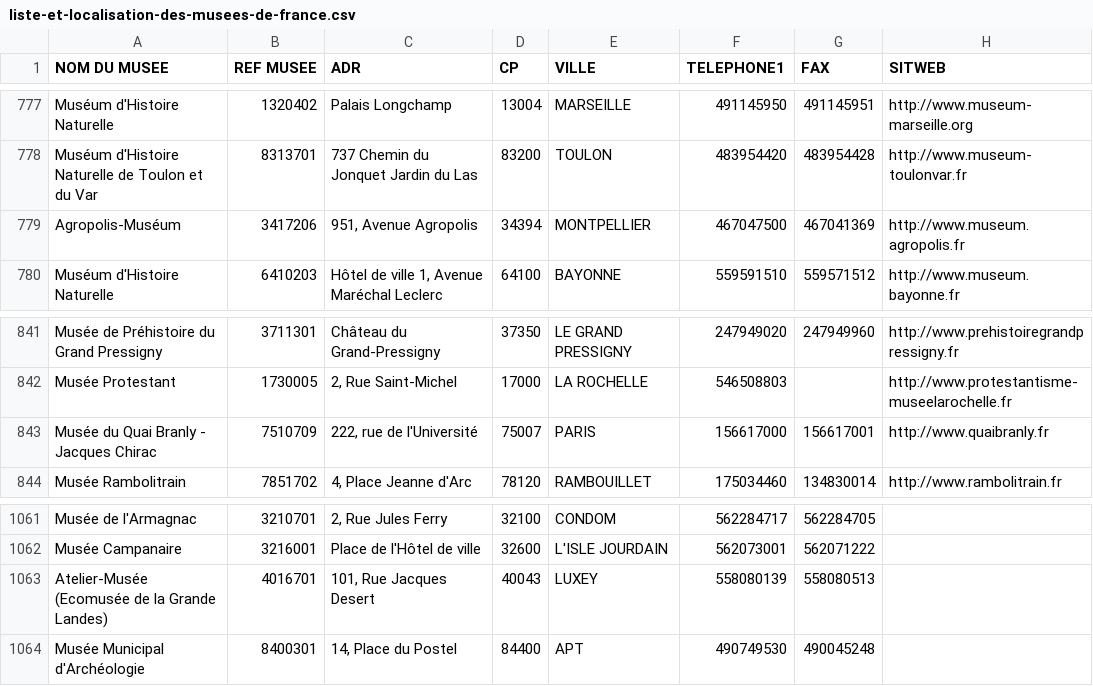
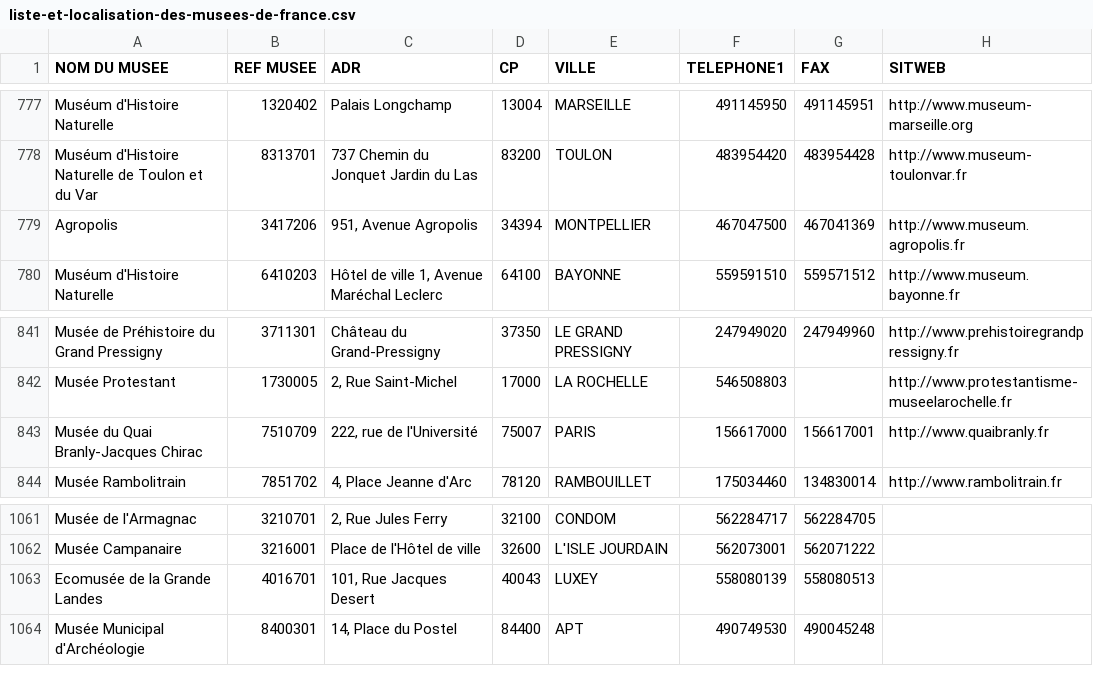
Before and after one commit to papposilene/france-museums-data, a CSV file: llmf/liste-et-localisation-des-musees-de-france.csv, drawn as a sheet; only a part is shown, gaps mark what is left out; the diff covers the shown part only; the diff names each change by its address in the sheet, - before the commit and + after, or states it on an @@ line.

Commit message:
Update liste-et-localisation-des-musees-de-france.csv

```diff
--- a/llmf/liste-et-localisation-des-musees-de-france.csv
+++ b/llmf/liste-et-localisation-des-musees-de-france.csv
-A779 (NOM DU MUSEE): Agropolis-Muséum
+A779 (NOM DU MUSEE): Agropolis
-A843 (NOM DU MUSEE): Musée du Quai Branly - Jacques Chirac
+A843 (NOM DU MUSEE): Musée du Quai Branly-Jacques Chirac
-A1063 (NOM DU MUSEE): Atelier-Musée (Ecomusée de la Grande Landes)
+A1063 (NOM DU MUSEE): Ecomusée de la Grande Landes
```
Also changed, not shown: 13 edited cells elsewhere in this file.
